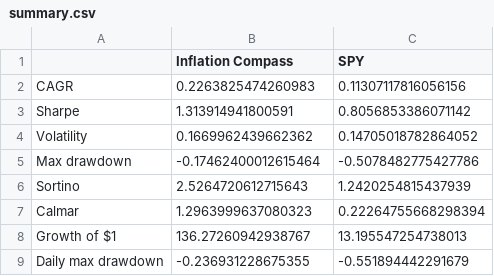
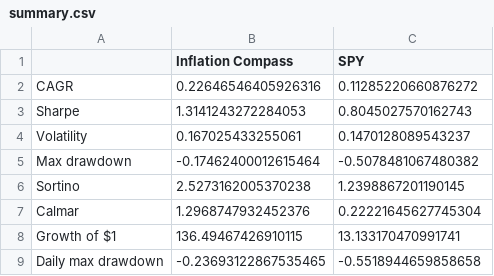
Before and after one commit to uyenl99/extreme-dashboard, a CSV file: inflation-compass/summary.csv, drawn as a sheet.

```diff
--- a/inflation-compass/summary.csv
+++ b/inflation-compass/summary.csv
@@ -1,9 +1,9 @@
 ,Inflation Compass,SPY
-CAGR,0.2263825474260983,0.11307117816056156
-Sharpe,1.313914941800591,0.8056853386071142
-Volatility,0.1669962439662362,0.14705018782864052
-Max drawdown,-0.17462400012615464,-0.5078482775427786
-Sortino,2.5264720612715643,1.2420254815437939
-Calmar,1.2963999637080323,0.22264755668298394
-Growth of $1,136.27260942938767,13.195547254738013
-Daily max drawdown,-0.236931228675355,-0.551894442291679
+CAGR,0.22646546405926316,0.11285220660876272
+Sharpe,1.3141243272284053,0.8045027570162743
+Volatility,0.167025433255061,0.1470128089543237
+Max drawdown,-0.17462400012615464,-0.5078481067480382
+Sortino,2.5273162005370238,1.2398867201190145
+Calmar,1.2968747932452376,0.22221645627745304
+Growth of $1,136.49467426910115,13.133170470991741
+Daily max drawdown,-0.23693122867535465,-0.5518944659858658
```
Also changed, not shown: inflation-compass/last_50_trades.csv, inflation-compass/monthly_pnl_by_year.csv, 2 other files.
